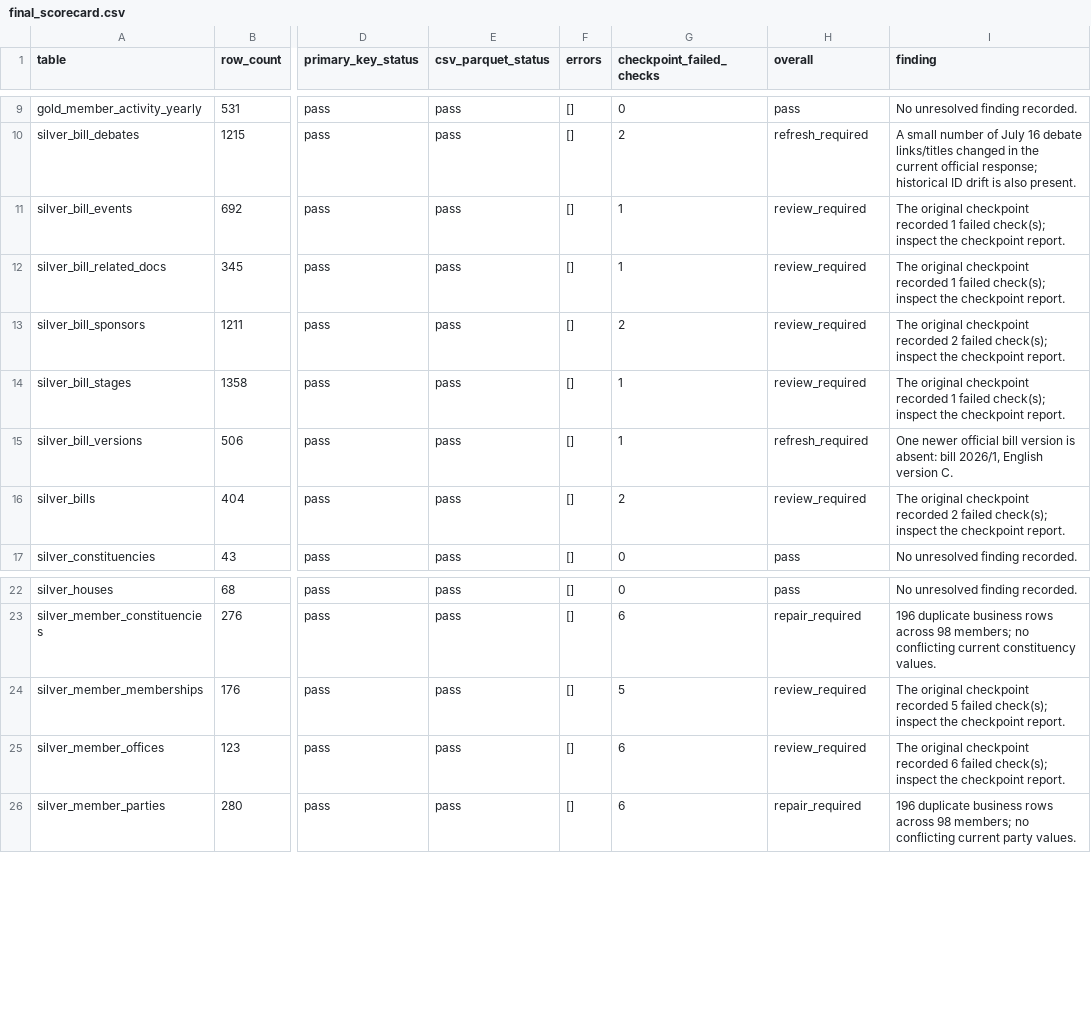
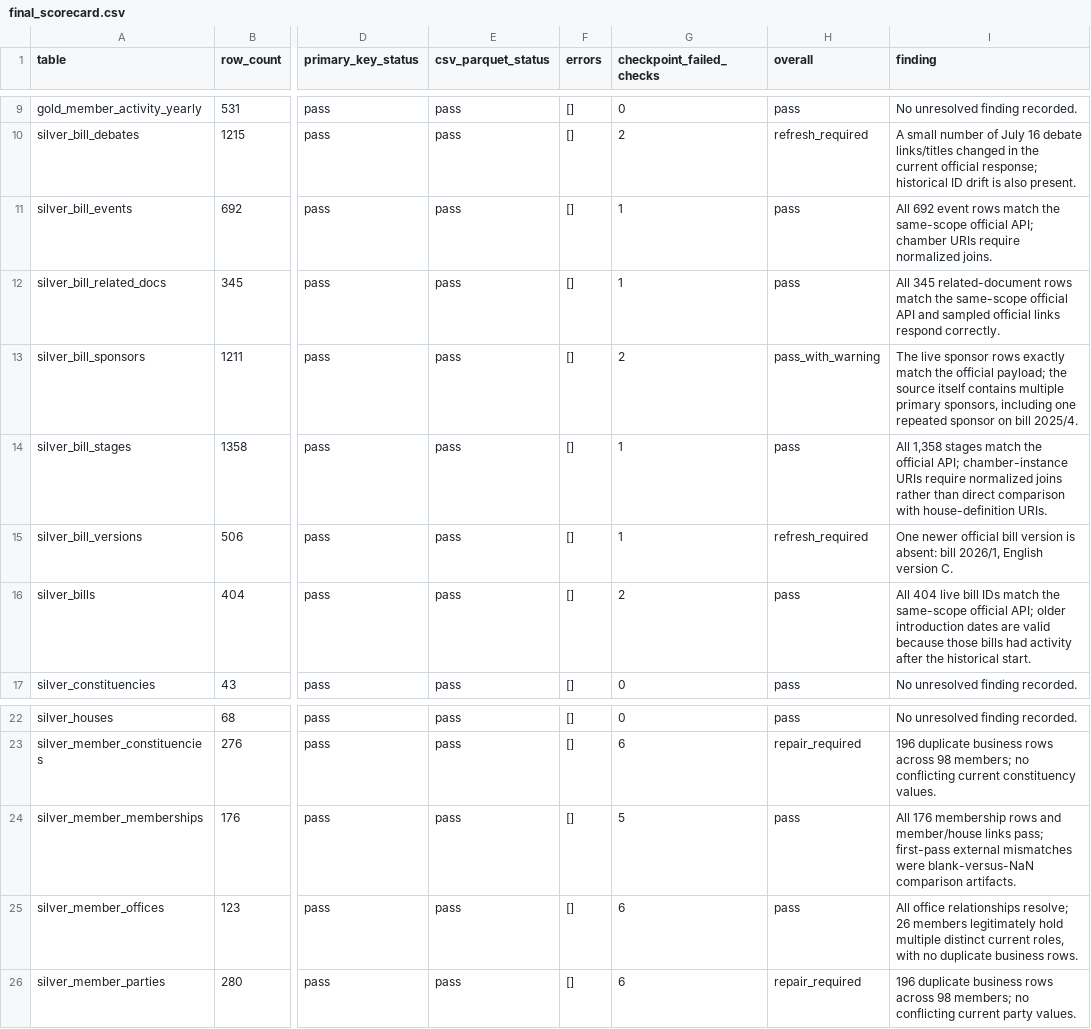
Before and after one commit to eirepolitic/eirepolitic-data-pipeline, a CSV file: docs/oireachtas_validation/final/final_scorecard.csv, drawn as a sheet; only a part is shown, gaps mark what is left out; the diff names each change by its address in the sheet, - before the commit and + after, or states it on an @@ line.

```diff
--- a/docs/oireachtas_validation/final/final_scorecard.csv
+++ b/docs/oireachtas_validation/final/final_scorecard.csv
-H11:H12 (overall): review_required
+H11:H12 (overall): pass
-I11 (finding): The original checkpoint recorded 1 failed check(s); inspect the checkpoint report.
+I11 (finding): All 692 event rows match the same-scope official API; chamber URIs require normalized joins.
-I12 (finding): The original checkpoint recorded 1 failed check(s); inspect the checkpoint report.
+I12 (finding): All 345 related-document rows match the same-scope official API and sampled official links respond correctly.
-H13 (overall): review_required
+H13 (overall): pass_with_warning
-I13 (finding): The original checkpoint recorded 2 failed check(s); inspect the checkpoint report.
+I13 (finding): The live sponsor rows exactly match the official payload; the source itself contains multiple primary sponsors, including one repeated sponsor on bill 2025/4.
-H14 (overall): review_required
+H14 (overall): pass
-I14 (finding): The original checkpoint recorded 1 failed check(s); inspect the checkpoint report.
+I14 (finding): All 1,358 stages match the official API; chamber-instance URIs require normalized joins rather than direct comparison with house-definition URIs.
-H16 (overall): review_required
+H16 (overall): pass
-I16 (finding): The original checkpoint recorded 2 failed check(s); inspect the checkpoint report.
+I16 (finding): All 404 live bill IDs match the same-scope official API; older introduction dates are valid because those bills had activity after the historical start.
-H24:H25 (overall): review_required
+H24:H25 (overall): pass
-I24 (finding): The original checkpoint recorded 5 failed check(s); inspect the checkpoint report.
+I24 (finding): All 176 membership rows and member/house links pass; first-pass external mismatches were blank-versus-NaN comparison artifacts.
-I25 (finding): The original checkpoint recorded 6 failed check(s); inspect the checkpoint report.
+I25 (finding): All office relationships resolve; 26 members legitimately hold multiple distinct current roles, with no duplicate business rows.
```
Also changed, not shown: 4 other files.
